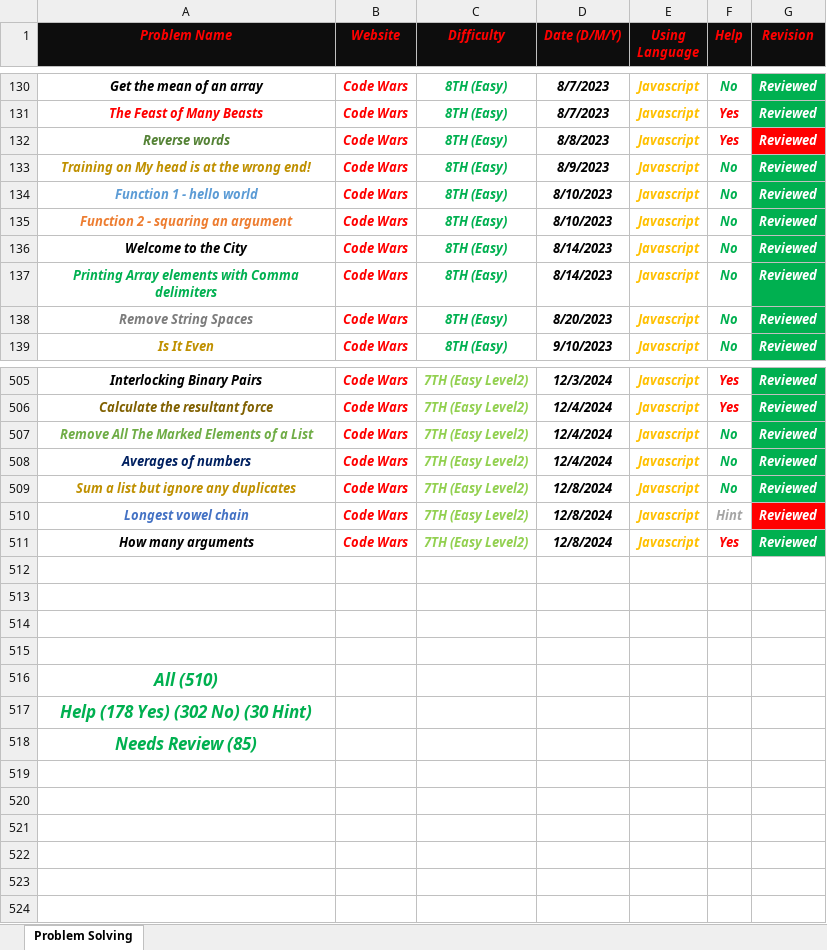
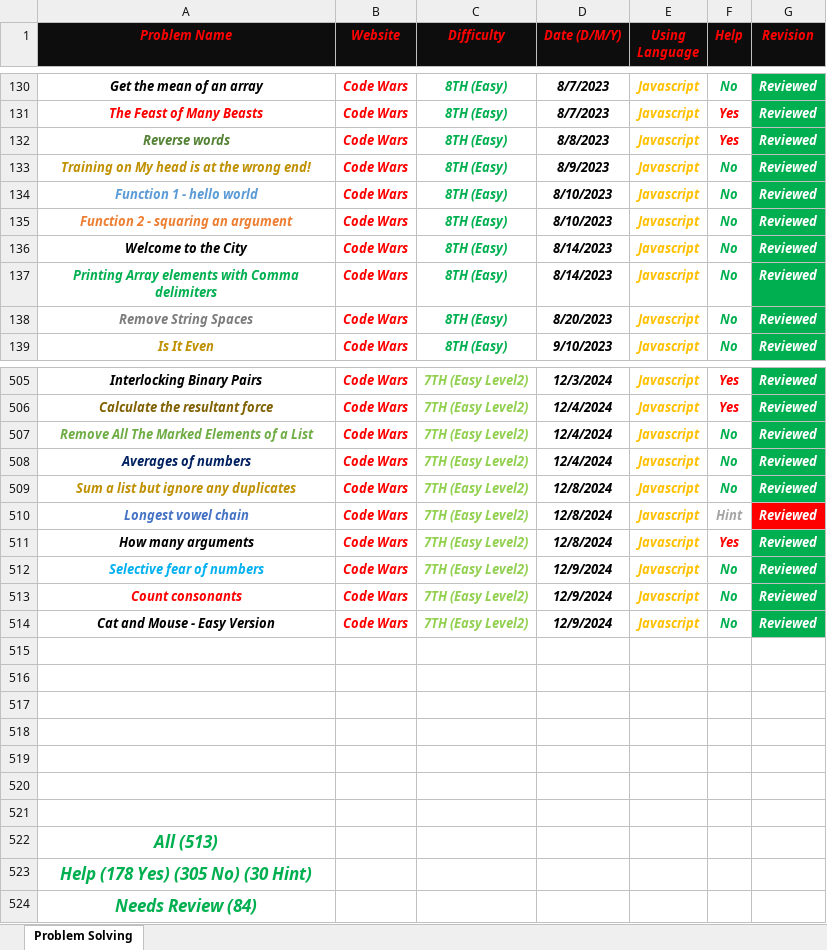
Before and after one commit to Marawan-Saqr/Problem-Solving, an Excel workbook: Problem Solving History.xlsx, sheet Problem Solving, drawn as a sheet; only a part is shown, gaps mark what is left out; values as stored, in another font and other column widths than the file's, no borders; addresses are those after the commit; the diff names each change by its address in the sheet, - before the commit and + after, or states it on an @@ line.

```diff
--- a/Problem Solving History.xlsx (sheet Problem Solving)
+++ b/Problem Solving History.xlsx (sheet Problem Solving)
-G132 fill: #FF0000
+G132 fill: #00B050
+row 512: Selective fear of numbers | Code Wars | 7TH (Easy Level2) | 12/9/2024 | Javascript | No | Reviewed
+row 513: Count consonants | Code Wars | 7TH (Easy Level2) | 12/9/2024 | Javascript | No | Reviewed
+row 514: Cat and Mouse - Easy Version | Code Wars | 7TH (Easy Level2) | 12/9/2024 | Javascript | No | Reviewed
+row 519: (empty)
+row 520: (empty)
+row 521: (empty)
-A522 (Problem Name): All (510)
+A522 (Problem Name): All (513)
-A523 (Problem Name): Help (178 Yes) (302 No) (30 Hint)
+A523 (Problem Name): Help (178 Yes) (305 No) (30 Hint)
-A524 (Problem Name): Needs Review (85)
+A524 (Problem Name): Needs Review (84)
```
Also changed, not shown: Code & Notes/Functions & Notes.xlsx, 10 other files.
